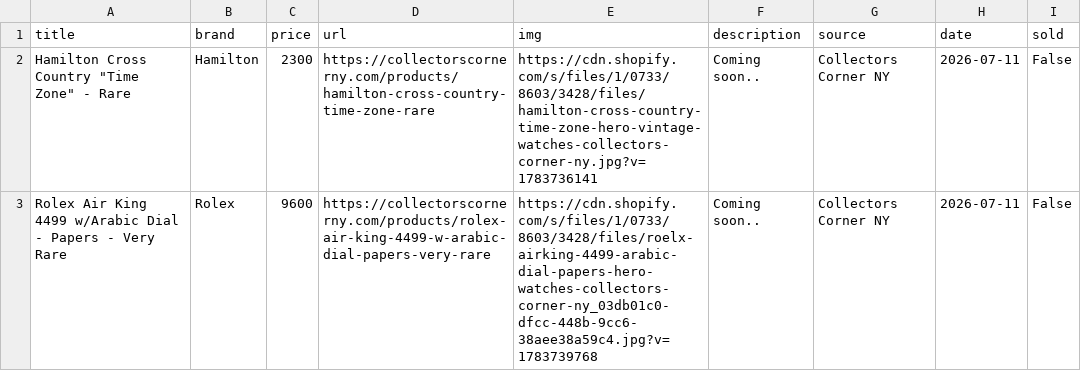
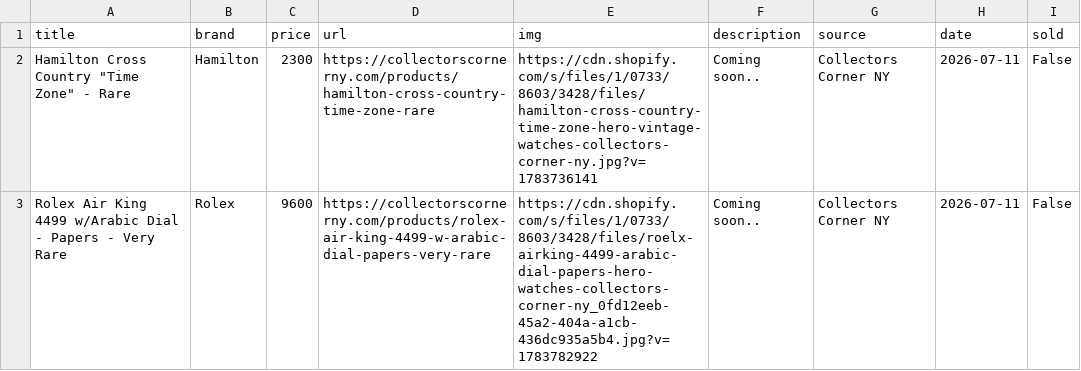
Before and after one commit to markatmutter-cloud/Dial, a CSV file: data/collectorscorner.csv, drawn as a sheet; only a part is shown; the diff covers the shown part only.

```diff
--- a/data/collectorscorner.csv
+++ b/data/collectorscorner.csv
@@ -2,2 +2,2 @@ title,brand,price,url,img,description,source,date,sold
 "Hamilton Cross Country ""Time Zone"" - Rare",Hamilton,2300,https://collectorscornerny.com/products/hamilton-cross-country-time-zone-rare,https://cdn.shopify.com/s/files/1/0733/8603/3428/files/hamilton-cross-country-time-zone-hero-vintage-watches-collectors-corner-ny.jpg?v=1783736141,Coming soon..,Collectors Corner NY,2026-07-11,False
-Rolex Air King 4499 w/Arabic Dial - Papers - Very Rare,Rolex,9600,https://collectorscornerny.com/products/rolex-air-king-4499-w-arabic-dial-papers-very-rare,https://cdn.shopify.com/s/files/1/0733/8603/3428/files/roelx-airking-4499-arabic-dial-papers-hero-watches-collectors-corner-ny_03db01c0-dfcc-448b-9cc6-38aee38a59c4.jpg?v=1783739768,Coming soon..,Collectors Corner NY,2026-07-11,False
+Rolex Air King 4499 w/Arabic Dial - Papers - Very Rare,Rolex,9600,https://collectorscornerny.com/products/rolex-air-king-4499-w-arabic-dial-papers-very-rare,https://cdn.shopify.com/s/files/1/0733/8603/3428/files/roelx-airking-4499-arabic-dial-papers-hero-watches-collectors-corner-ny_0fd12eeb-45a2-404a-a1cb-436dc935a5b4.jpg?v=1783782922,Coming soon..,Collectors Corner NY,2026-07-11,False
```
Also changed, not shown: 1 removed row and 1 edited cell elsewhere in this file, data/huntington.csv, data/lunaroyster.csv, 12 other files.
